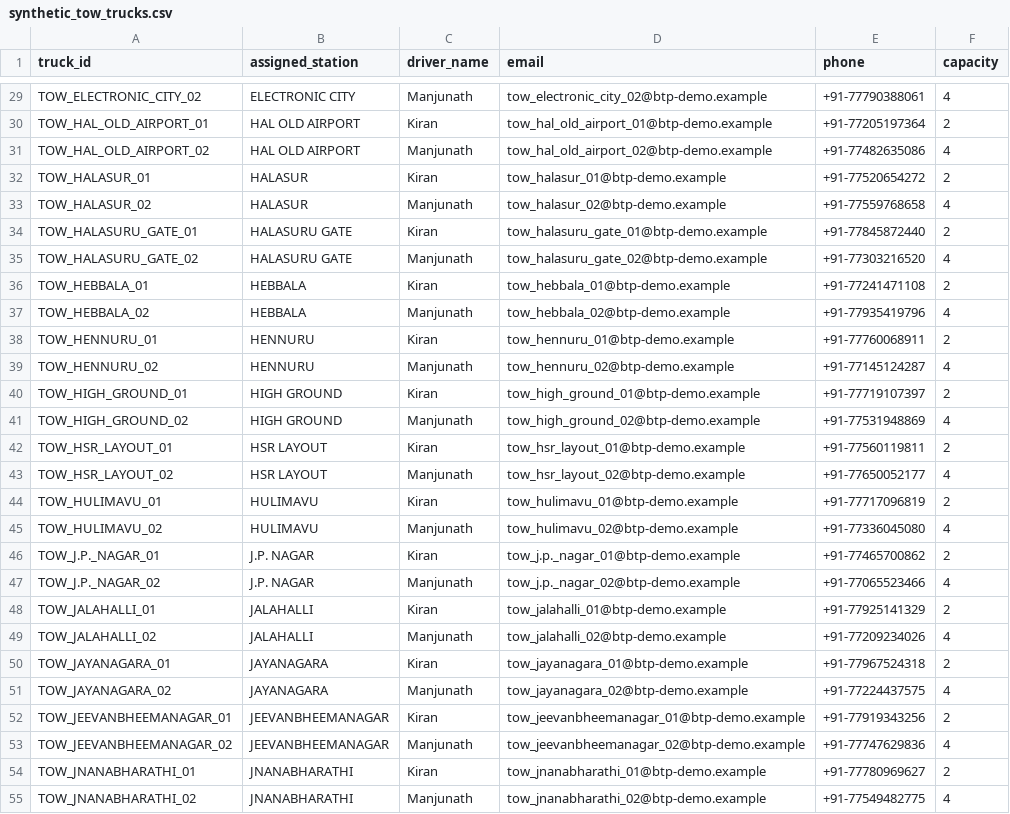
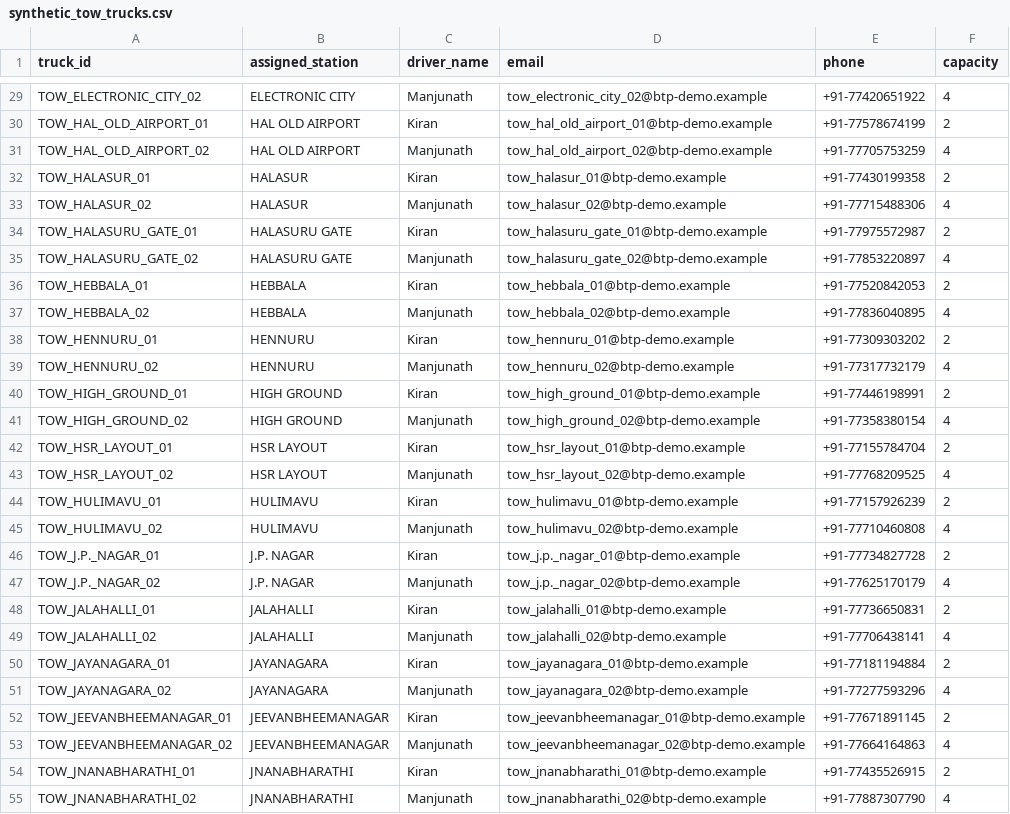
Before and after one commit to pkheria7/flipkart_hackathon, a CSV file: data/processed/synthetic_tow_trucks.csv, drawn as a sheet; only a part is shown, gaps mark what is left out; the diff covers the shown part only; the diff names each change by its address in the sheet, - before the commit and + after, or states it on an @@ line.

```diff
--- a/data/processed/synthetic_tow_trucks.csv
+++ b/data/processed/synthetic_tow_trucks.csv
-E29 (phone): +91-77790388061
+E29 (phone): +91-77420651922
-E30 (phone): +91-77205197364
+E30 (phone): +91-77578674199
-E31 (phone): +91-77482635086
+E31 (phone): +91-77705753259
-E32 (phone): +91-77520654272
+E32 (phone): +91-77430199358
-E33 (phone): +91-77559768658
+E33 (phone): +91-77715488306
-E34 (phone): +91-77845872440
+E34 (phone): +91-77975572987
-E35 (phone): +91-77303216520
+E35 (phone): +91-77853220897
-E36 (phone): +91-77241471108
+E36 (phone): +91-77520842053
-E37 (phone): +91-77935419796
+E37 (phone): +91-77836040895
-E38 (phone): +91-77760068911
+E38 (phone): +91-77309303202
-E39 (phone): +91-77145124287
+E39 (phone): +91-77317732179
-E40 (phone): +91-77719107397
+E40 (phone): +91-77446198991
-E41 (phone): +91-77531948869
+E41 (phone): +91-77358380154
-E42 (phone): +91-77560119811
+E42 (phone): +91-77155784704
-E43 (phone): +91-77650052177
+E43 (phone): +91-77768209525
-E44 (phone): +91-77717096819
+E44 (phone): +91-77157926239
-E45 (phone): +91-77336045080
+E45 (phone): +91-77710460808
-E46 (phone): +91-77465700862
+E46 (phone): +91-77734827728
-E47 (phone): +91-77065523466
+E47 (phone): +91-77625170179
-E48 (phone): +91-77925141329
+E48 (phone): +91-77736650831
-E49 (phone): +91-77209234026
+E49 (phone): +91-77706438141
-E50 (phone): +91-77967524318
+E50 (phone): +91-77181194884
-E51 (phone): +91-77224437575
+E51 (phone): +91-77277593296
-E52 (phone): +91-77919343256
+E52 (phone): +91-77671891145
-E53 (phone): +91-77747629836
+E53 (phone): +91-77664164863
-E54 (phone): +91-77780969627
+E54 (phone): +91-77435526915
-E55 (phone): +91-77549482775
+E55 (phone): +91-77887307790
```
Also changed, not shown: 81 edited cells elsewhere in this file, data/processed/synthetic_officers.csv, 16 other files.
